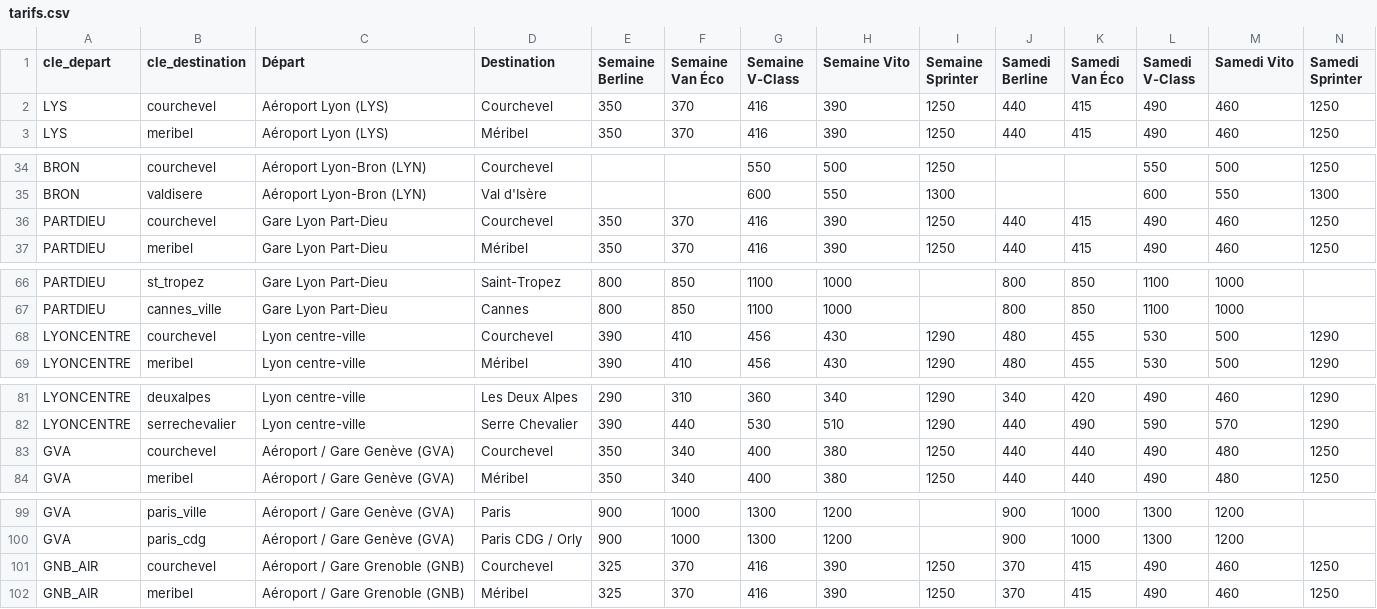
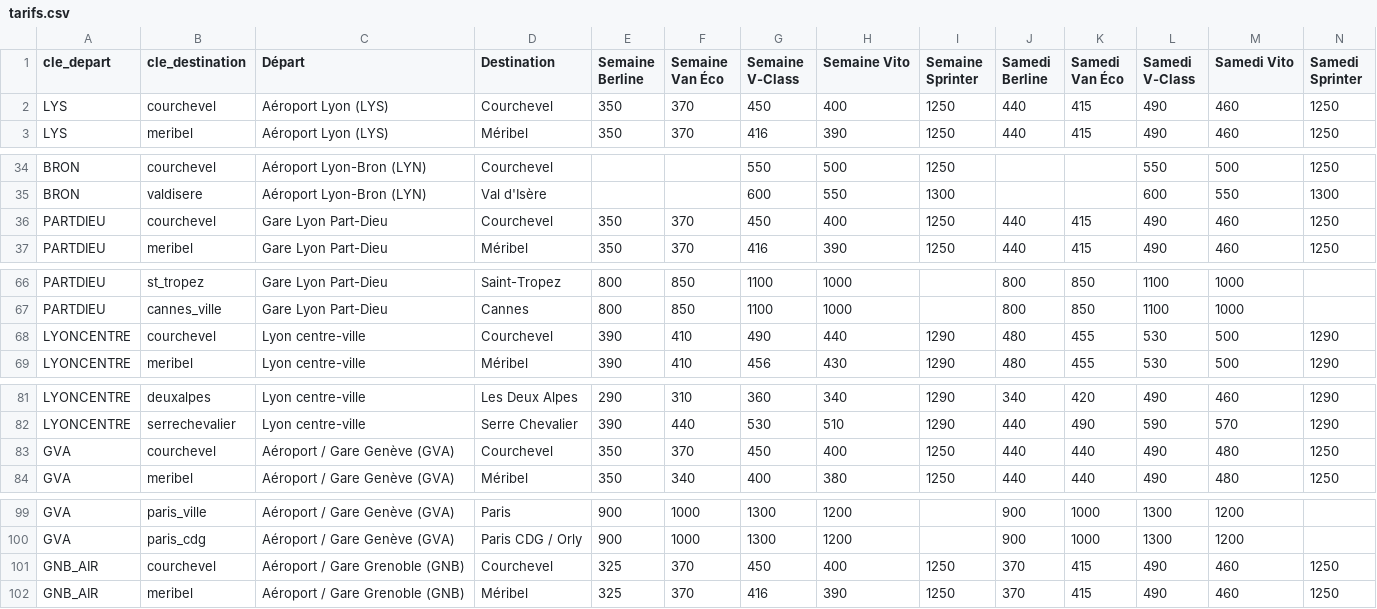
Before and after one commit to jaafar6907/squeed-vtc, a CSV file: tarifs.csv, drawn as a sheet; only a part is shown, gaps mark what is left out.

Commit message:
Update tarifs.csv

```diff
--- a/tarifs.csv
+++ b/tarifs.csv
@@ -1,3 +1,3 @@
 cle_depart;cle_destination;Départ;Destination;Semaine Berline;Semaine Van Éco;Semaine V-Class;Semaine Vito;Semaine Sprinter;Samedi Berline;Samedi Van Éco;Samedi V-Class;Samedi Vito;Samedi Sprinter
-LYS;courchevel;Aéroport Lyon (LYS);Courchevel;350;370;416;390;1250;440;415;490;460;1250
+LYS;courchevel;Aéroport Lyon (LYS);Courchevel;350;370;450;400;1250;440;415;490;460;1250
 LYS;meribel;Aéroport Lyon (LYS);Méribel;350;370;416;390;1250;440;415;490;460;1250
@@ -35,3 +35,3 @@ BRON;courchevel;Aéroport Lyon-Bron (LYN);Courchevel;;;550;500;1250;;;550;500;12
 BRON;valdisere;Aéroport Lyon-Bron (LYN);Val d'Isère;;;600;550;1300;;;600;550;1300
-PARTDIEU;courchevel;Gare Lyon Part-Dieu;Courchevel;350;370;416;390;1250;440;415;490;460;1250
+PARTDIEU;courchevel;Gare Lyon Part-Dieu;Courchevel;350;370;450;400;1250;440;415;490;460;1250
 PARTDIEU;meribel;Gare Lyon Part-Dieu;Méribel;350;370;416;390;1250;440;415;490;460;1250
@@ -67,3 +67,3 @@ PARTDIEU;st_tropez;Gare Lyon Part-Dieu;Saint-Tropez;800;850;1100;1000;;800;850;1
 PARTDIEU;cannes_ville;Gare Lyon Part-Dieu;Cannes;800;850;1100;1000;;800;850;1100;1000;
-LYONCENTRE;courchevel;Lyon centre-ville;Courchevel;390;410;456;430;1290;480;455;530;500;1290
+LYONCENTRE;courchevel;Lyon centre-ville;Courchevel;390;410;490;440;1290;480;455;530;500;1290
 LYONCENTRE;meribel;Lyon centre-ville;Méribel;390;410;456;430;1290;480;455;530;500;1290
@@ -82,3 +82,3 @@ LYONCENTRE;deuxalpes;Lyon centre-ville;Les Deux Alpes;290;310;360;340;1290;340;4
 LYONCENTRE;serrechevalier;Lyon centre-ville;Serre Chevalier;390;440;530;510;1290;440;490;590;570;1290
-GVA;courchevel;Aéroport / Gare Genève (GVA);Courchevel;350;340;400;380;1250;440;440;490;480;1250
+GVA;courchevel;Aéroport / Gare Genève (GVA);Courchevel;350;370;450;400;1250;440;440;490;480;1250
 GVA;meribel;Aéroport / Gare Genève (GVA);Méribel;350;340;400;380;1250;440;440;490;480;1250
@@ -100,3 +100,3 @@ GVA;paris_ville;Aéroport / Gare Genève (GVA);Paris;900;1000;1300;1200;;900;100
 GVA;paris_cdg;Aéroport / Gare Genève (GVA);Paris CDG / Orly;900;1000;1300;1200;;900;1000;1300;1200;
-GNB_AIR;courchevel;Aéroport / Gare Grenoble (GNB);Courchevel;325;370;416;390;1250;370;415;490;460;1250
+GNB_AIR;courchevel;Aéroport / Gare Grenoble (GNB);Courchevel;325;370;450;400;1250;370;415;490;460;1250
 GNB_AIR;meribel;Aéroport / Gare Grenoble (GNB);Méribel;325;370;416;390;1250;370;415;490;460;1250
```
